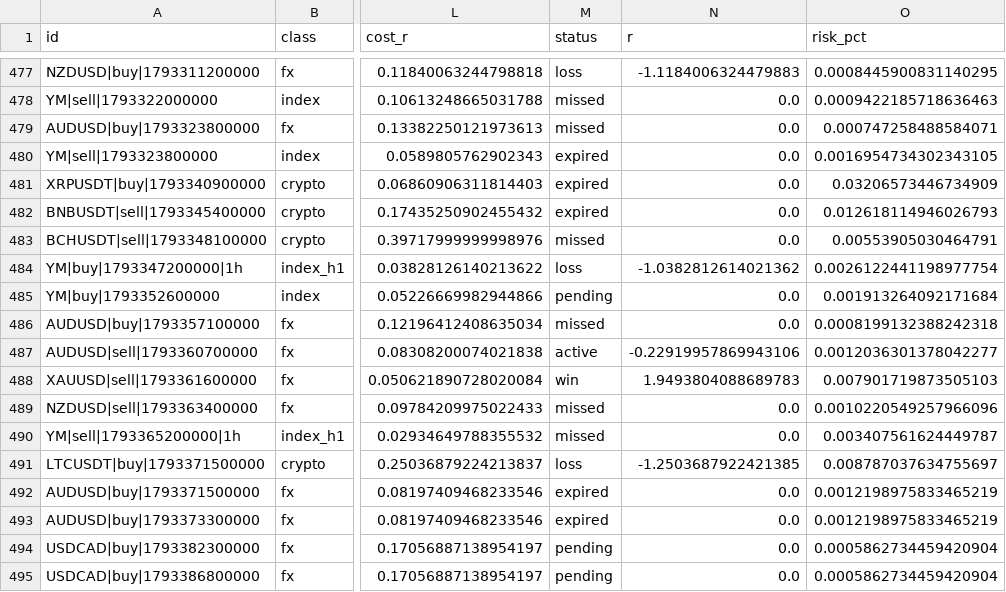
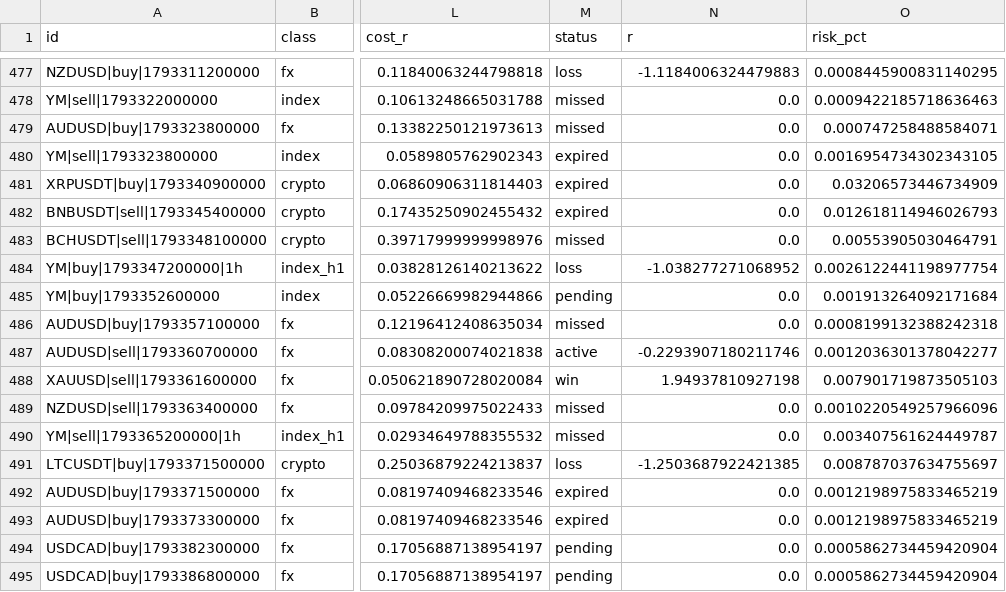
Before and after one commit to ljmacdonald/mempool-omega, a CSV file: state/ict/history.csv, drawn as a sheet; only a part is shown, gaps mark what is left out; the diff names each change by its address in the sheet, - before the commit and + after, or states it on an @@ line.

```diff
--- a/state/ict/history.csv
+++ b/state/ict/history.csv
-N484 (r): -1.0382812614021362
+N484 (r): -1.038277271068952
-N487 (r): -0.22919957869943106
+N487 (r): -0.2293907180211746
-N488 (r): 1.9493804088689783
+N488 (r): 1.94937810927198
```
Also changed, not shown: 1 other file.
